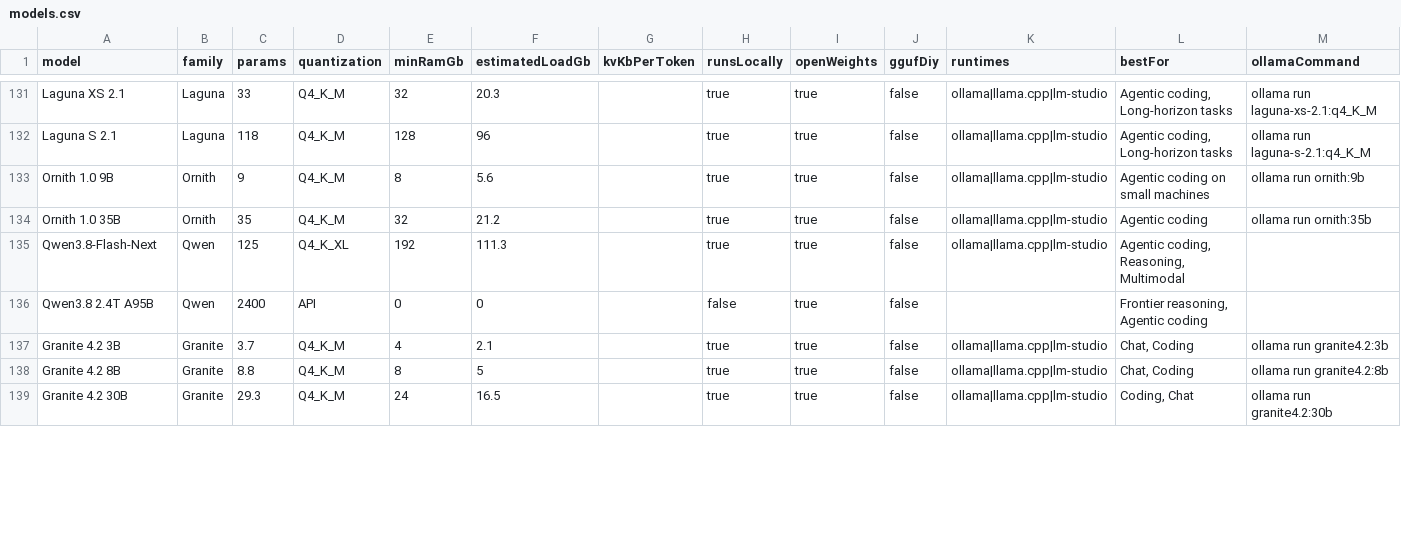
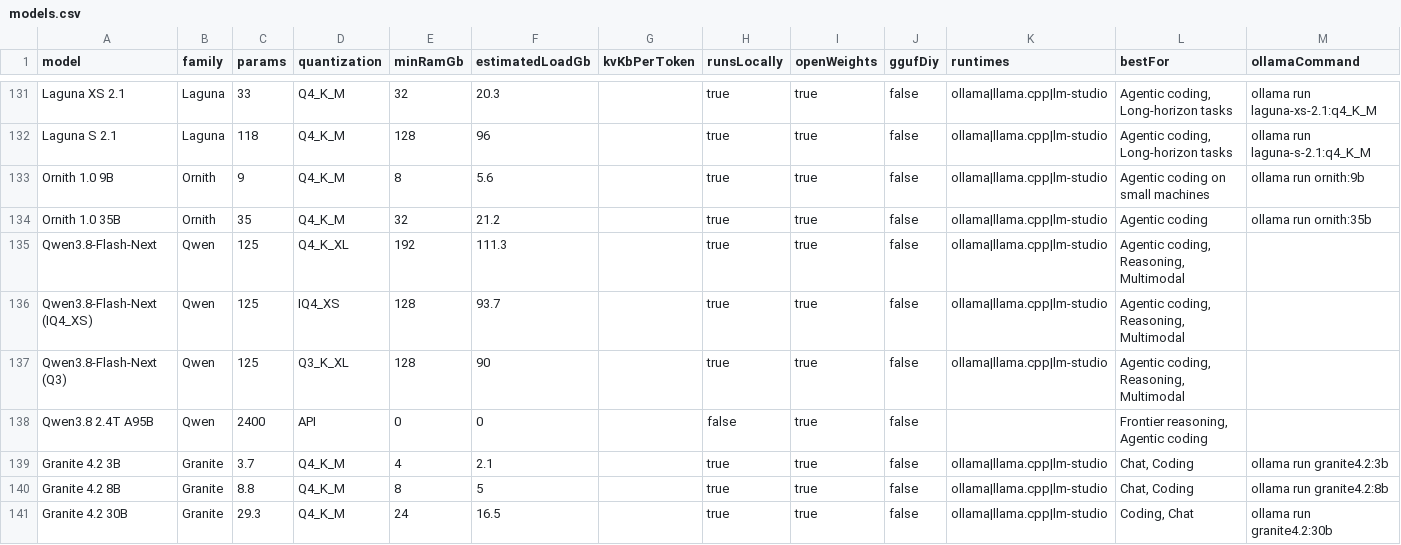
Before and after one commit to Wecko-ai/modelfit-hardware-dataset, a CSV file: models.csv, drawn as a sheet; only a part is shown, gaps mark what is left out; the diff covers the shown part only.

Commit message:
Sync dataset with live endpoint (161 models): +Qwen3.8-Flash-Next (IQ4_XS), +Qwen3.8-Flash-Next (Q3), +Nemotron 3.5 Lightning 30B-A3B (IQ4_XS), +Nemotron 3 Super 120B-A12B (IQ4_XS), +Ling-3.0-flash (IQ4_XS), 3 rows updated

```diff
--- a/models.csv
+++ b/models.csv
@@ -135,2 +135,4 @@ Ornith 1.0 35B,Ornith,35,Q4_K_M,32,21.2,,true,true,false,ollama|llama.cpp|lm-stu
 Qwen3.8-Flash-Next,Qwen,125,Q4_K_XL,192,111.3,,true,true,false,ollama|llama.cpp|lm-studio,"Agentic coding, Reasoning, Multimodal",
+Qwen3.8-Flash-Next (IQ4_XS),Qwen,125,IQ4_XS,128,93.7,,true,true,false,ollama|llama.cpp|lm-studio,"Agentic coding, Reasoning, Multimodal",
+Qwen3.8-Flash-Next (Q3),Qwen,125,Q3_K_XL,128,90,,true,true,false,ollama|llama.cpp|lm-studio,"Agentic coding, Reasoning, Multimodal",
 Qwen3.8 2.4T A95B,Qwen,2400,API,0,0,,false,true,false,,"Frontier reasoning, Agentic coding",
```
Also changed, not shown: 3 added rows and 3 edited cells elsewhere in this file, 2 other files.
